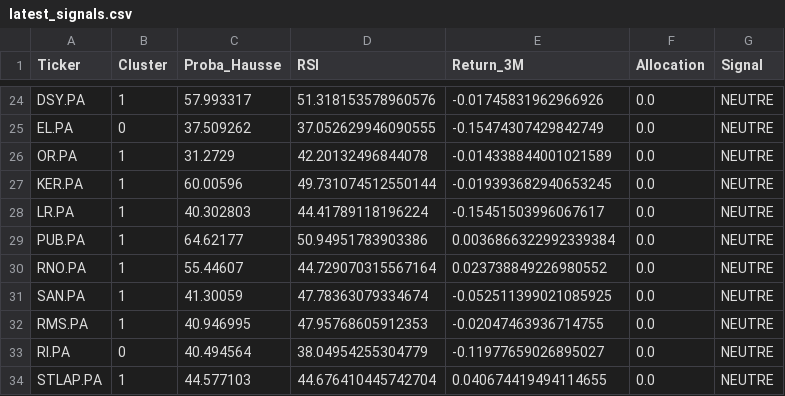
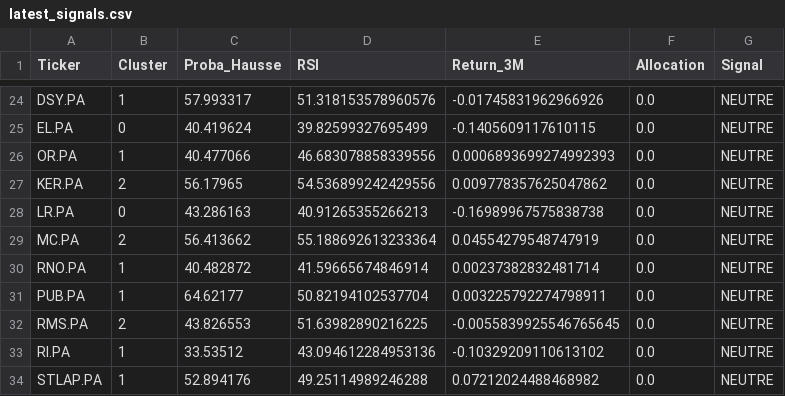
Before and after one commit to SORADATA/CAC40-Quantitative-Analysis-Predictive-Asset-Allocation, a CSV file: latest_signals.csv, drawn as a sheet; only a part is shown, gaps mark what is left out; removed rows and columns are numbered as before the commit, all else as after; the diff covers the shown part only; the diff names each change by its address in the sheet, - before the commit and + after, or states it on an @@ line.

```diff
--- a/latest_signals.csv
+++ b/latest_signals.csv
-C25 (Proba_Hausse): 37.509262
+C25 (Proba_Hausse): 40.419624
-D25 (RSI): 37.052629946090555
+D25 (RSI): 39.82599327695499
-E25 (Return_3M): -0.15474307429842749
+E25 (Return_3M): -0.1405609117610115
-C26 (Proba_Hausse): 31.2729
+C26 (Proba_Hausse): 40.477066
-D26 (RSI): 42.20132496844078
+D26 (RSI): 46.683078858339556
-E26 (Return_3M): -0.014338844001021589
+E26 (Return_3M): 0.0006893699274992393
-B27 (Cluster): 1
+B27 (Cluster): 2
-C27 (Proba_Hausse): 60.00596
+C27 (Proba_Hausse): 56.17965
-D27 (RSI): 49.731074512550144
+D27 (RSI): 54.536899242429556
-E27 (Return_3M): -0.019393682940653245
+E27 (Return_3M): 0.009778357625047862
-B28 (Cluster): 1
+B28 (Cluster): 0
-C28 (Proba_Hausse): 40.302803
+C28 (Proba_Hausse): 43.286163
-D28 (RSI): 44.41789118196224
+D28 (RSI): 40.91265355266213
-E28 (Return_3M): -0.15451503996067617
+E28 (Return_3M): -0.16989967575838738
+row 29: MC.PA | 2 | 56.413662 | 55.188692613233364 | 0.04554279548747919 | 0.0 | NEUTRE
+row 30: RNO.PA | 1 | 40.482872 | 41.59665674846914 | 0.00237382832481714 | 0.0 | NEUTRE
-D31 (RSI): 50.94951783903386
+D31 (RSI): 50.82194102537704
-E31 (Return_3M): 0.0036866322992339384
+E31 (Return_3M): 0.003225792274798911
-row 30: RNO.PA | 1 | 55.44607 | 44.729070315567164 | 0.023738849226980552 | 0.0 | NEUTRE
-row 31: SAN.PA | 1 | 41.30059 | 47.78363079334674 | -0.052511399021085925 | 0.0 | NEUTRE
-B32 (Cluster): 1
+B32 (Cluster): 2
-C32 (Proba_Hausse): 40.946995
+C32 (Proba_Hausse): 43.826553
-D32 (RSI): 47.95768605912353
+D32 (RSI): 51.63982890216225
-E32 (Return_3M): -0.02047463936714755
+E32 (Return_3M): -0.0055839925546765645
-B33 (Cluster): 0
+B33 (Cluster): 1
-C33 (Proba_Hausse): 40.494564
+C33 (Proba_Hausse): 33.53512
-D33 (RSI): 38.04954255304779
+D33 (RSI): 43.094612284953136
-E33 (Return_3M): -0.11977659026895027
+E33 (Return_3M): -0.10329209110613102
-C34 (Proba_Hausse): 44.577103
+C34 (Proba_Hausse): 52.894176
-D34 (RSI): 44.676410445742704
+D34 (RSI): 49.25114989246288
-E34 (Return_3M): 0.040674419494114655
+E34 (Return_3M): 0.07212024488468982
```
Also changed, not shown: 5 added rows, 5 removed rows and 68 edited cells elsewhere in this file, portfolio_history.csv, 2 other files.
